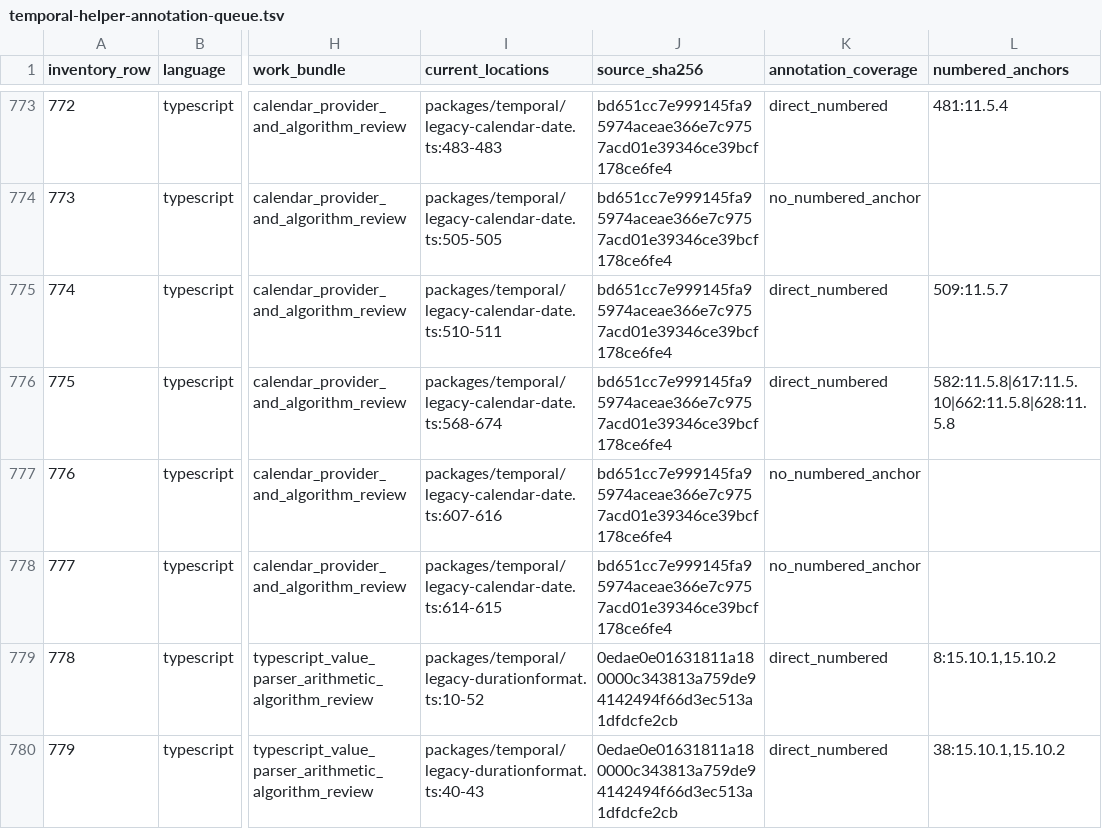
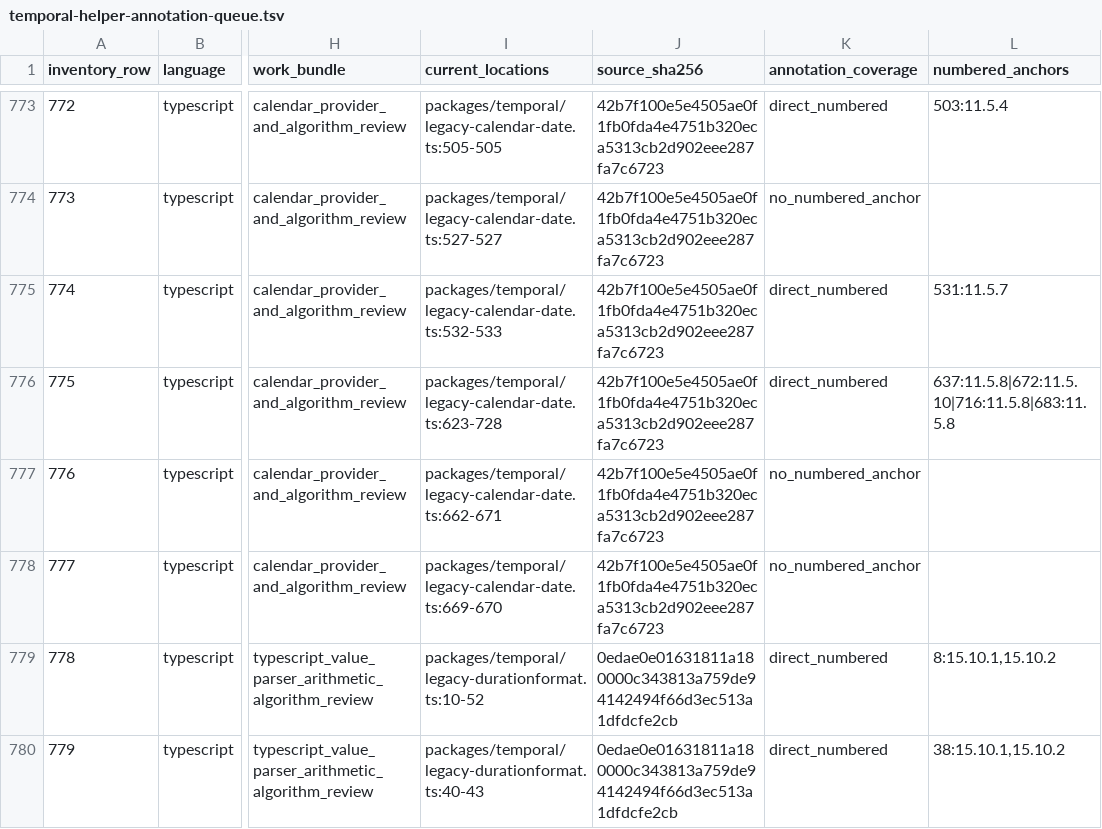
Before and after one commit to formatjs/formatjs, a TSV file: knowledge-base/audits/temporal-helper-annotation-queue.tsv, drawn as a sheet; only a part is shown, gaps mark what is left out; the diff covers the shown part only; the diff names each change by its address in the sheet, - before the commit and + after, or states it on an @@ line.

Commit message:
fix(@formatjs/temporal): retain verified numeric day range parts

```diff
--- a/knowledge-base/audits/temporal-helper-annotation-queue.tsv
+++ b/knowledge-base/audits/temporal-helper-annotation-queue.tsv
-I773 (current_locations): packages/temporal/legacy-calendar-date.ts:483-483
+I773 (current_locations): packages/temporal/legacy-calendar-date.ts:505-505
-J773:J778 (source_sha256): bd651cc7e999145fa95974aceae366e7c9757acd01e39346ce39bcf178ce6fe4
+J773:J778 (source_sha256): 42b7f100e5e4505ae0f1fb0fda4e4751b320eca5313cb2d902eee287fa7c6723
-L773 (numbered_anchors): 481:11.5.4
+L773 (numbered_anchors): 503:11.5.4
-I774 (current_locations): packages/temporal/legacy-calendar-date.ts:505-505
+I774 (current_locations): packages/temporal/legacy-calendar-date.ts:527-527
-I775 (current_locations): packages/temporal/legacy-calendar-date.ts:510-511
+I775 (current_locations): packages/temporal/legacy-calendar-date.ts:532-533
-L775 (numbered_anchors): 509:11.5.7
+L775 (numbered_anchors): 531:11.5.7
-I776 (current_locations): packages/temporal/legacy-calendar-date.ts:568-674
+I776 (current_locations): packages/temporal/legacy-calendar-date.ts:623-728
-L776 (numbered_anchors): 582:11.5.8|617:11.5.10|662:11.5.8|628:11.5.8
+L776 (numbered_anchors): 637:11.5.8|672:11.5.10|716:11.5.8|683:11.5.8
-I777 (current_locations): packages/temporal/legacy-calendar-date.ts:607-616
+I777 (current_locations): packages/temporal/legacy-calendar-date.ts:662-671
-I778 (current_locations): packages/temporal/legacy-calendar-date.ts:614-615
+I778 (current_locations): packages/temporal/legacy-calendar-date.ts:669-670
```
Also changed, not shown: 49 edited cells elsewhere in this file, knowledge-base/audits/temporal-helper-code-spec-map.tsv, 9 other files.
